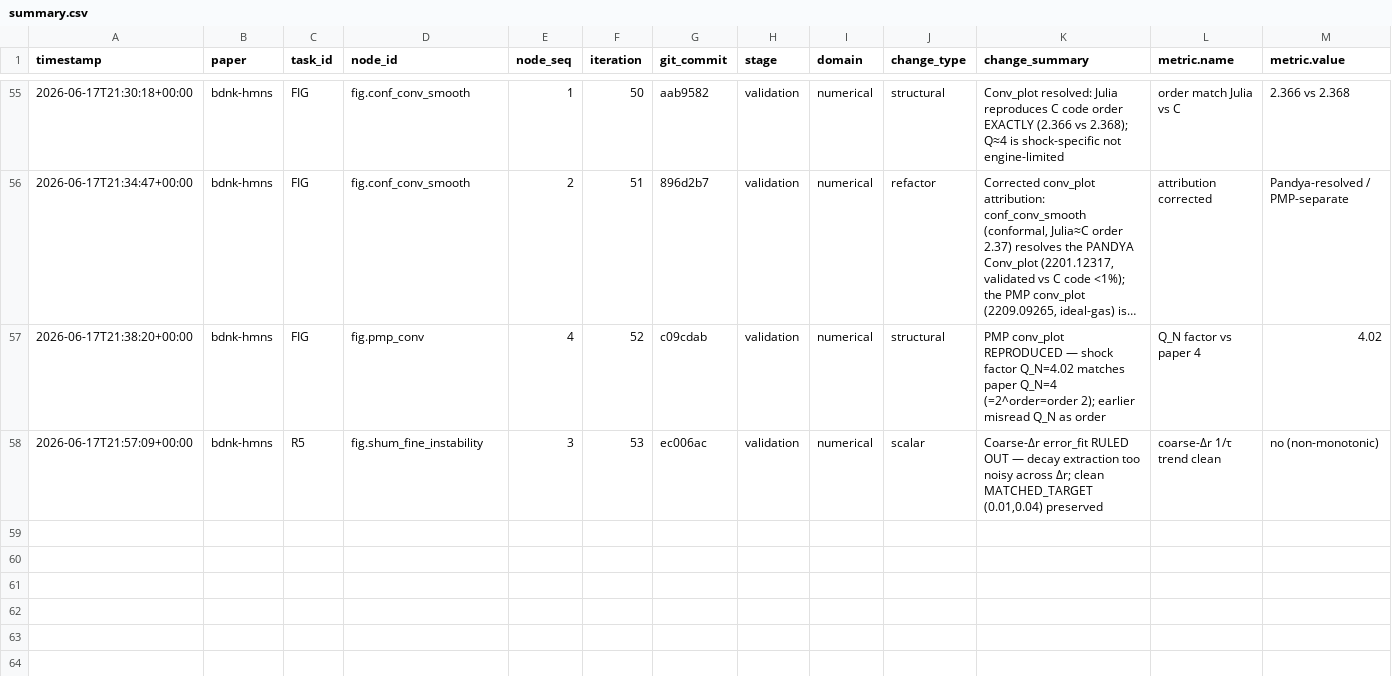
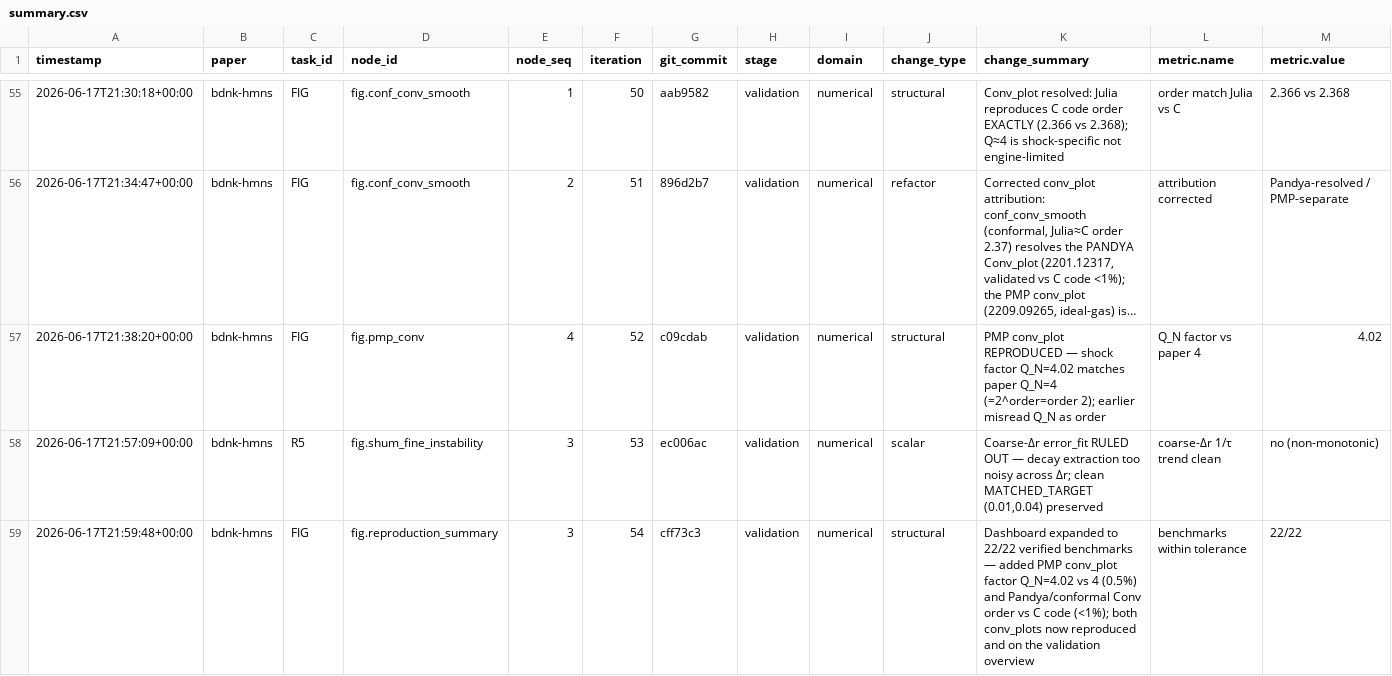
Before and after one commit to FoAKTEE/BDNK, a CSV file: error-database/paper_bdnk-hmns/summary.csv, drawn as a sheet; only a part is shown, gaps mark what is left out; long unchanged cells end in …; rows hold the shown columns only; the diff names each change by its address in the sheet, - before the commit and + after, or states it on an @@ line.

Commit message:
infra(fig): dashboard to 22 benchmarks — both conv_plots reproduced
- why: ralph loop iter 54 — reflect the PMP conv_plot reproduction (and the Pandya
  conformal order-vs-C match) in the validation overview
- change: repro_summary.jl += PMP conv_plot factor Q_N=4.02 vs 4 (0.5%) and
  Pandya/conformal Conv order vs C code (<1%)
- result: 22/22 benchmarks within (≪) tolerance — both conv_plots now reproduced
  and on the overview (Q_N=4 = convergence factor = order 2) [SOLID]
- verify: VLM reproduction_summary.png — 22 achieved dots left of tolerance
- change: loop iter -> 55
- files: code/BDNKStar/{viz,figures}, error-database

Iter: 054
Refs: all reference papers (consolidated validation, both conv_plots)
Verify: VLM 22/22 achieved < tolerance
Claim: SOLID - 22-benchmark validation dashboard; Modality: NumericalSimulation+VLM

```diff
--- a/error-database/paper_bdnk-hmns/summary.csv
+++ b/error-database/paper_bdnk-hmns/summary.csv
+row 59: 2026-06-17T21:59:48+00:00 | bdnk-hmns | FIG | fig.reproduction_summary | 3 | 54 | cff73c3 | validation | numerical | structural | Dashboard expanded to 22/22 verified benchmarks — added PMP conv_plot factor Q_N=4.02 vs 4 (0.5%) and Pandya/conformal Conv order vs C code (<1%); both conv_plots now reproduced and on the validation overview | benchmarks within tolerance | 22/22
```
Also changed, not shown: 4 other files.
